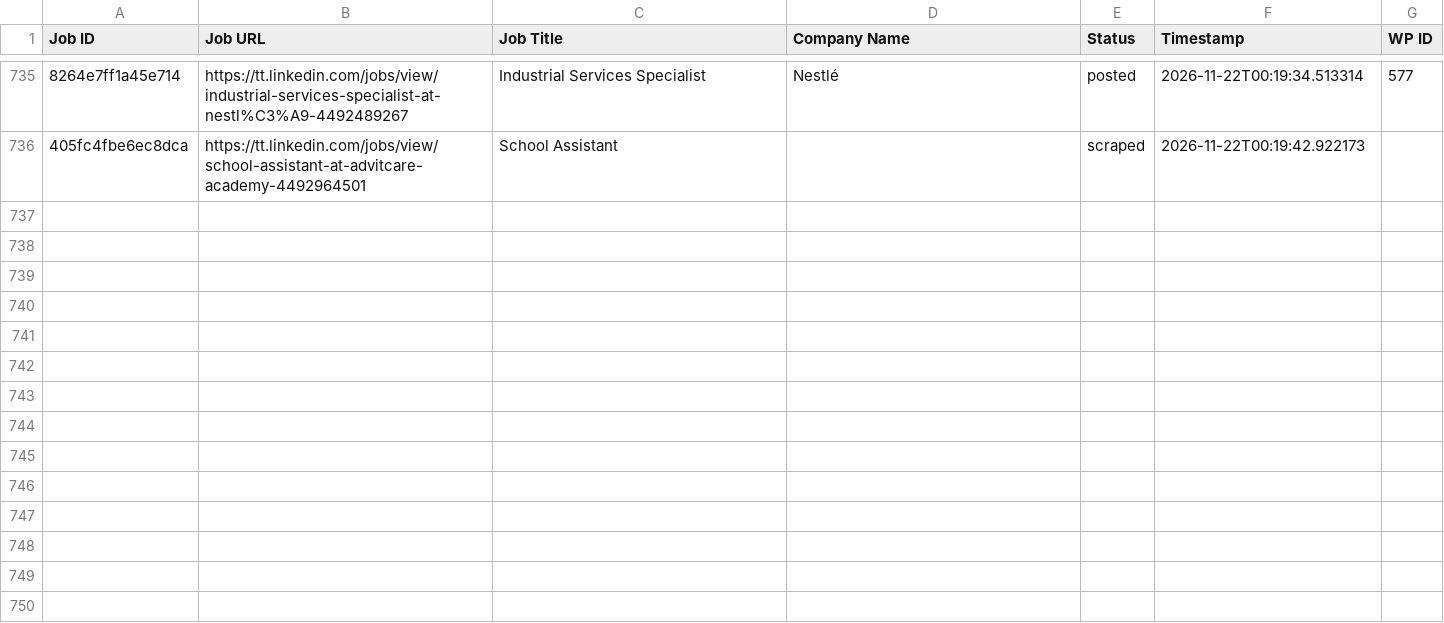
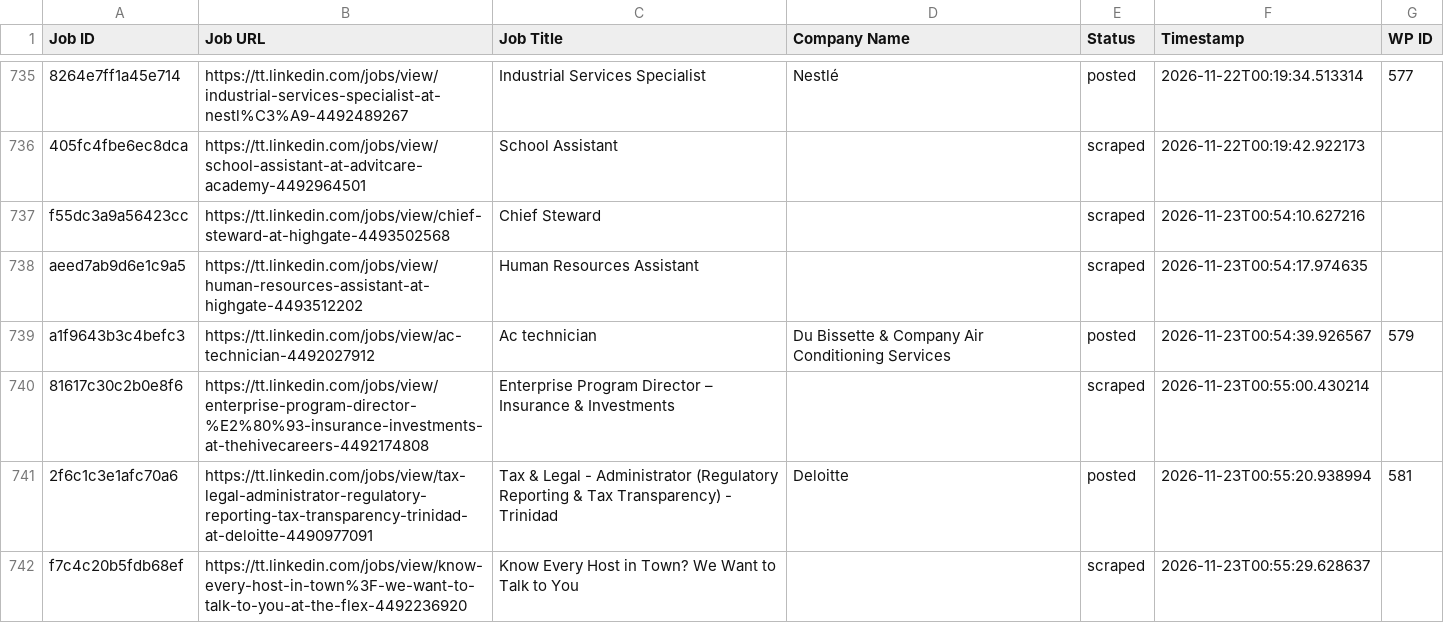
Before and after one commit to mimusdesign/tt, a CSV file: processed_jobs.csv, drawn as a sheet; only a part is shown, gaps mark what is left out; the diff names each change by its address in the sheet, - before the commit and + after, or states it on an @@ line.

```diff
--- a/processed_jobs.csv
+++ b/processed_jobs.csv
+row 737: f55dc3a9a56423cc | https://tt.linkedin.com/jobs/view/chief-steward-at-highgate-4493502568 | Chief Steward |  | scraped | 2026-11-23T00:54:10.627216
+row 738: aeed7ab9d6e1c9a5 | https://tt.linkedin.com/jobs/view/human-resources-assistant-at-highgate-4493512202 | Human Resources Assistant |  | scraped | 2026-11-23T00:54:17.974635
+row 739: a1f9643b3c4befc3 | https://tt.linkedin.com/jobs/view/ac-technician-4492027912 | Ac technician | Du Bissette & Company Air Conditioning Services | posted | 2026-11-23T00:54:39.926567 | 579
+row 740: 81617c30c2b0e8f6 | https://tt.linkedin.com/jobs/view/enterprise-program-director-%E2%80%93-insurance-investments-at-thehivecareers-4492174808 | Enterprise Program Director – Insurance & Investments |  | scraped | 2026-11-23T00:55:00.430214
+row 741: 2f6c1c3e1afc70a6 | https://tt.linkedin.com/jobs/view/tax-legal-administrator-regulatory-reporting-tax-transparency-trinidad-at-deloitte-4490977091 | Tax & Legal - Administrator (Regulatory Reporting & Tax Transparency) - Trinidad | Deloitte | posted | 2026-11-23T00:55:20.938994 | 581
+row 742: f7c4c20b5fdb68ef | https://tt.linkedin.com/jobs/view/know-every-host-in-town%3F-we-want-to-talk-to-you-at-the-flex-4492236920 | Know Every Host in Town? We Want to Talk to You |  | scraped | 2026-11-23T00:55:29.628637
```
